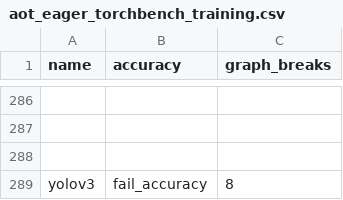
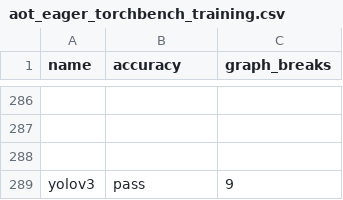
Before and after one commit to kavlal6/pytorch, a CSV file: benchmarks/dynamo/ci_expected_accuracy/aot_eager_torchbench_training.csv, drawn as a sheet; only a part is shown, gaps mark what is left out; the diff names each change by its address in the sheet, - before the commit and + after, or states it on an @@ line.

Commit message:
Revert "[dynamo][yolov3] Track UnspecializedNNModuleVariable for mutation (#128269)"
This reverts commit f2d7f235a684c593f5a1ff2ca0b47b47274bfe85.

Reverted https://github.com/pytorch/pytorch/pull/128269 on behalf of https://github.com/anijain2305 due to incorrect ([comment](https://github.com/pytorch/pytorch/pull/128269#issuecomment-2164267320))

```diff
--- a/benchmarks/dynamo/ci_expected_accuracy/aot_eager_torchbench_training.csv
+++ b/benchmarks/dynamo/ci_expected_accuracy/aot_eager_torchbench_training.csv
-B289 (accuracy): fail_accuracy
+B289 (accuracy): pass
-C289 (graph_breaks): 8
+C289 (graph_breaks): 9
```
Also changed, not shown: benchmarks/dynamo/ci_expected_accuracy/aot_eager_torchbench_inference.csv, benchmarks/dynamo/ci_expected_accuracy/aot_inductor_torchbench_inference.csv, 13 other files.
